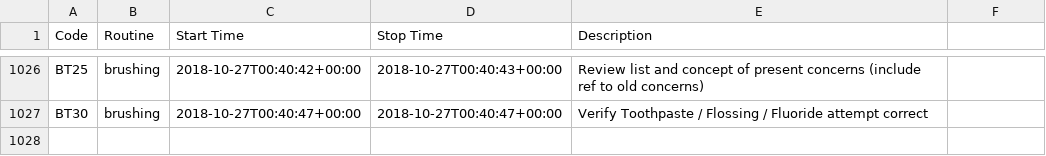
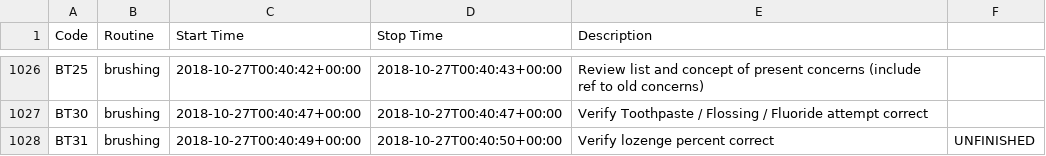
Before and after one commit to gmkarl/todo, a CSV file: Routine/routine/routinedata.csv, drawn as a sheet; only a part is shown, gaps mark what is left out.

Commit message:
2018-10-27 brushing Verify lozenge percent correct

```diff
--- a/Routine/routine/routinedata.csv
+++ b/Routine/routine/routinedata.csv
@@ -1027 +1027,2 @@ BT25, brushing, 2018-10-27T00:40:42+00:00, 2018-10-27T00:40:43+00:00, Review lis
 BT30, brushing, 2018-10-27T00:40:47+00:00, 2018-10-27T00:40:47+00:00, Verify Toothpaste / Flossing / Fluoride attempt correct,
+BT31, brushing, 2018-10-27T00:40:49+00:00, 2018-10-27T00:40:50+00:00, Verify lozenge percent correct, UNFINISHED
```
